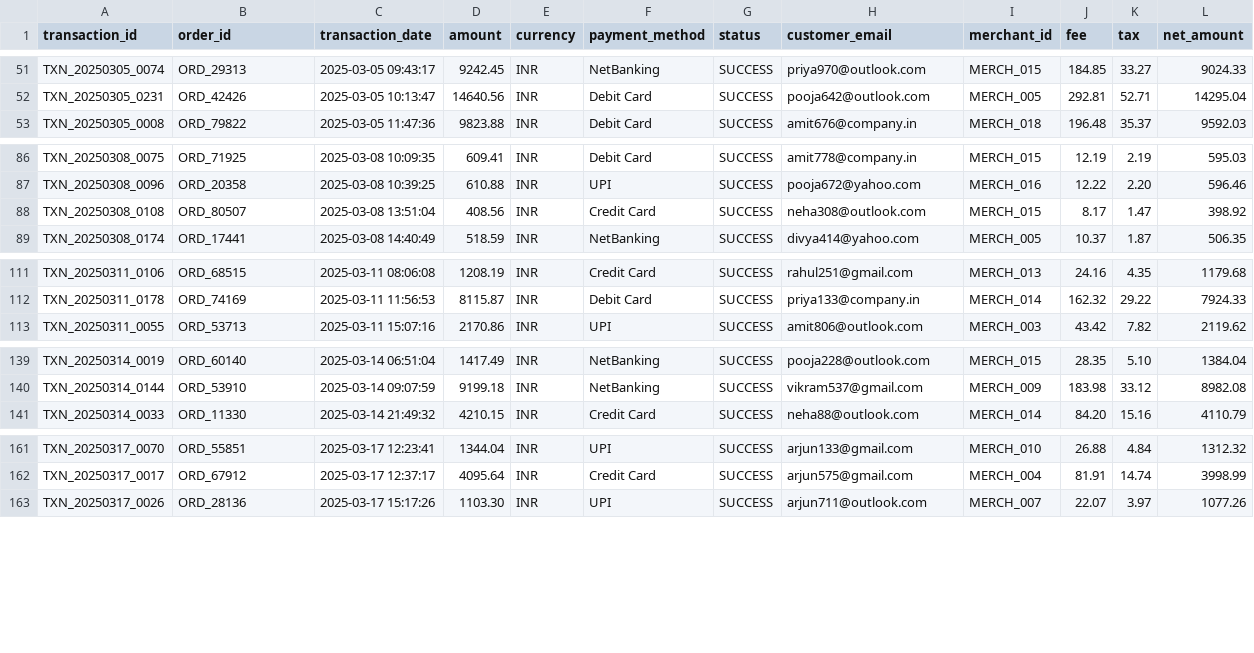
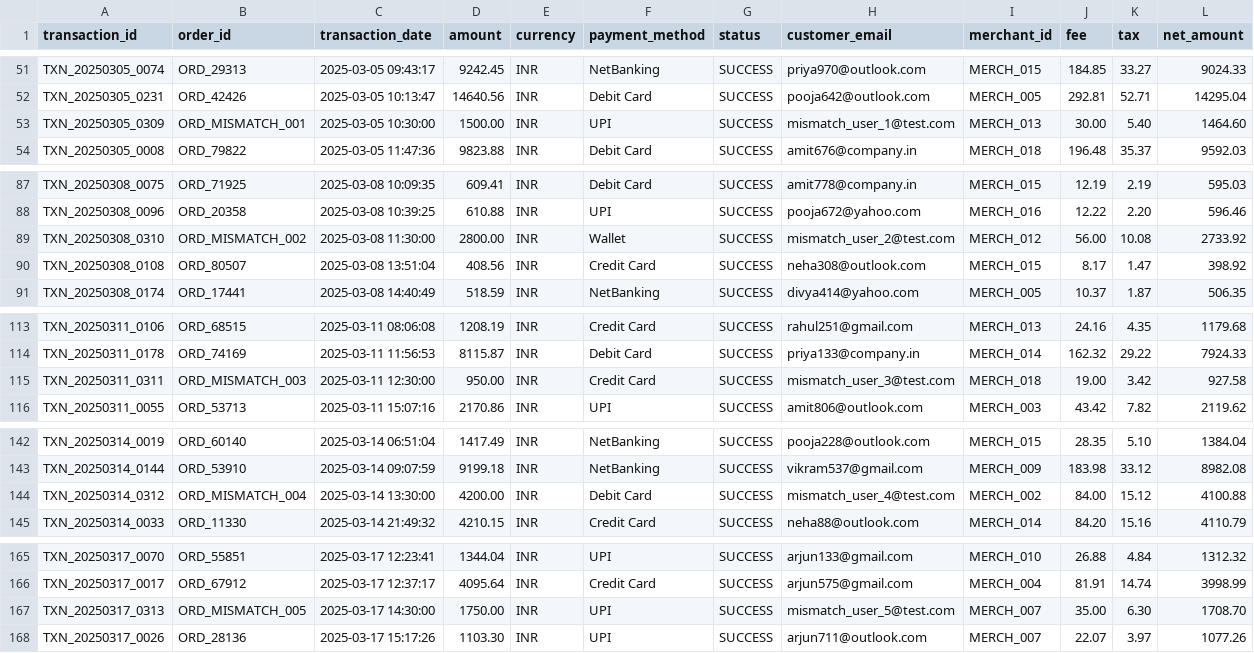
Before and after one commit to SAHIL511-JJ/OneLab-assessment, a CSV file: data/transactions.csv, drawn as a sheet; only a part is shown, gaps mark what is left out; the diff covers the shown part only; the diff names each change by its address in the sheet, - before the commit and + after, or states it on an @@ line.

```diff
--- a/data/transactions.csv
+++ b/data/transactions.csv
+row 53: TXN_20250305_0309 | ORD_MISMATCH_001 | 2025-03-05 10:30:00 | 1500.00 | INR | UPI | SUCCESS | mismatch_user_1@test.com | MERCH_013 | 30.00 | 5.40 | 1464.60
+row 89: TXN_20250308_0310 | ORD_MISMATCH_002 | 2025-03-08 11:30:00 | 2800.00 | INR | Wallet | SUCCESS | mismatch_user_2@test.com | MERCH_012 | 56.00 | 10.08 | 2733.92
+row 115: TXN_20250311_0311 | ORD_MISMATCH_003 | 2025-03-11 12:30:00 | 950.00 | INR | Credit Card | SUCCESS | mismatch_user_3@test.com | MERCH_018 | 19.00 | 3.42 | 927.58
+row 144: TXN_20250314_0312 | ORD_MISMATCH_004 | 2025-03-14 13:30:00 | 4200.00 | INR | Debit Card | SUCCESS | mismatch_user_4@test.com | MERCH_002 | 84.00 | 15.12 | 4100.88
+row 167: TXN_20250317_0313 | ORD_MISMATCH_005 | 2025-03-17 14:30:00 | 1750.00 | INR | UPI | SUCCESS | mismatch_user_5@test.com | MERCH_007 | 35.00 | 6.30 | 1708.70
```
Also changed, not shown: 3 added rows elsewhere in this file, dashboard/data/bank_settlements.csv, data/bank_settlements.csv, 11 other files.
